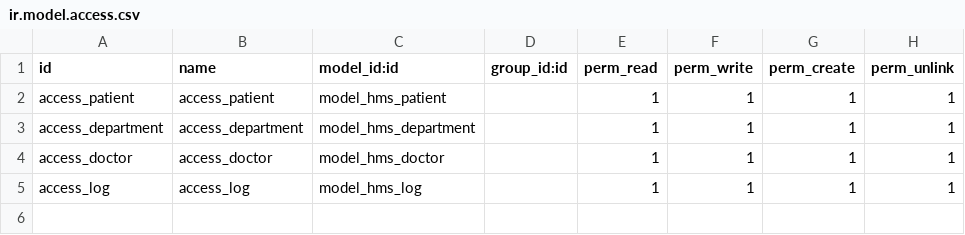
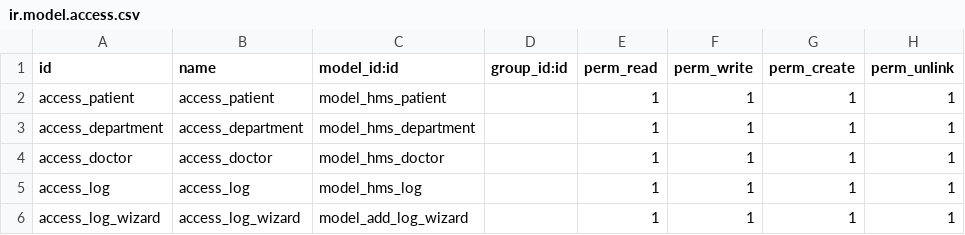
Before and after one commit to MohamedAbdElgni/odoo-custom-addons, a CSV file: hms/security/ir.model.access.csv, drawn as a sheet.

Commit message:
ADD Log Wizard to patient

```diff
--- a/hms/security/ir.model.access.csv
+++ b/hms/security/ir.model.access.csv
@@ -5 +5,2 @@ access_doctor,access_doctor,model_hms_doctor,,1,1,1,1
 access_log,access_log,model_hms_log,,1,1,1,1
+access_log_wizard,access_log_wizard,model_add_log_wizard,,1,1,1,1
```
Also changed, not shown: 9 other files.
